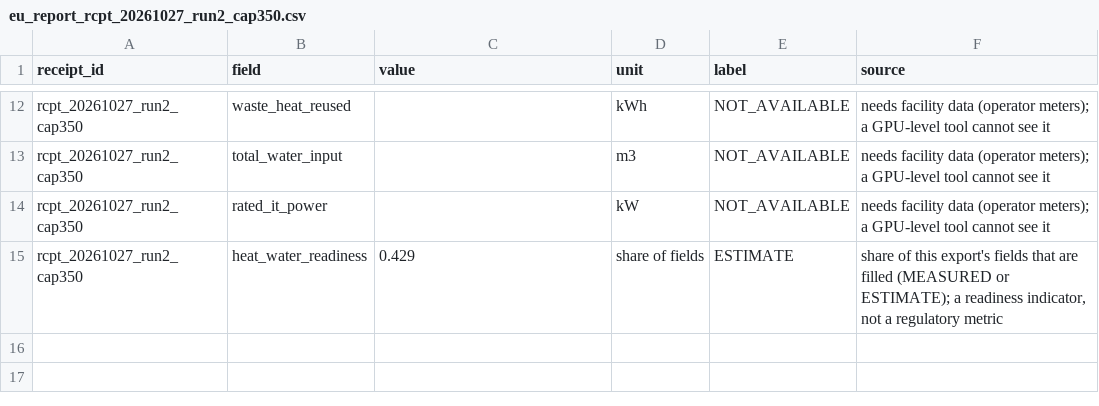
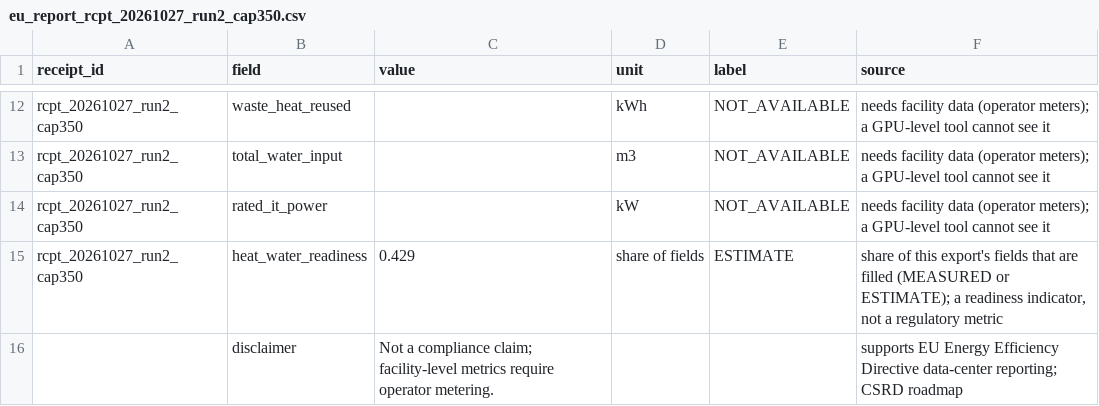
Before and after one commit to ak9381/wattnot, a CSV file: reports/eu/eu_report_rcpt_20261027_run2_cap350.csv, drawn as a sheet; only a part is shown, gaps mark what is left out.

```diff
--- a/reports/eu/eu_report_rcpt_20261027_run2_cap350.csv
+++ b/reports/eu/eu_report_rcpt_20261027_run2_cap350.csv
@@ -15 +15,2 @@ rcpt_20261027_run2_cap350,rated_it_power,,kW,NOT_AVAILABLE,needs facility data (
 rcpt_20261027_run2_cap350,heat_water_readiness,0.429,share of fields,ESTIMATE,"share of this export's fields that are filled (MEASURED or ESTIMATE); a readiness indicator, not a regulatory metric"
+,disclaimer,Not a compliance claim; facility-level metrics require operator metering.,,,supports EU Energy Efficiency Directive data-center reporting; CSRD roadmap
```
Also changed, not shown: 2 other files.
